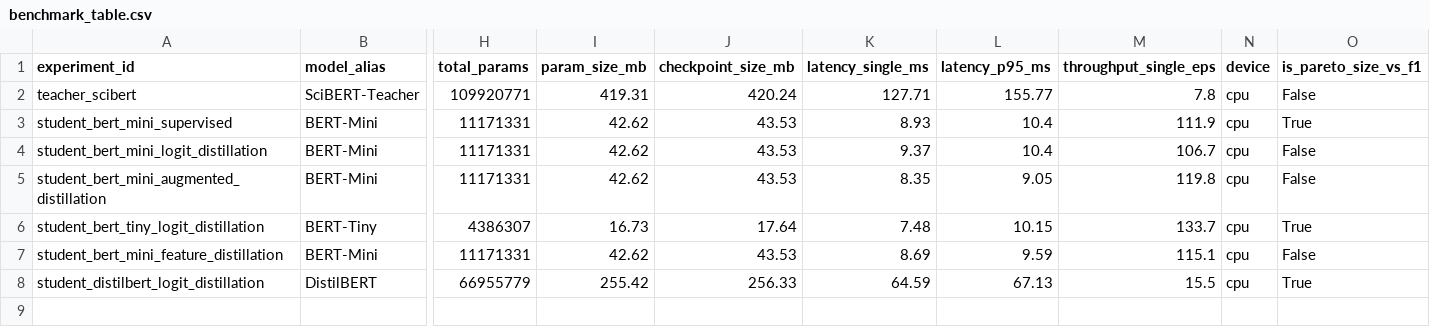
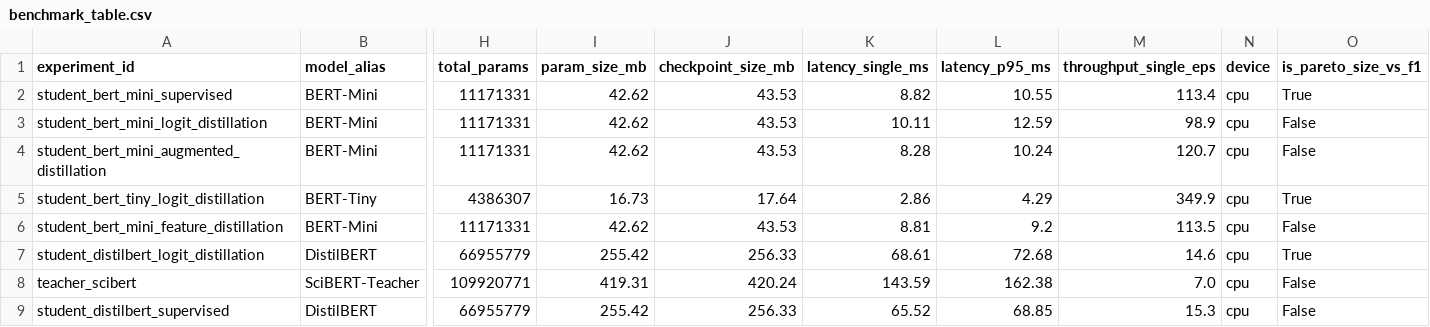
Before and after one commit to kuppalagurusubhash/Knowledge_Distillation_for_Citation-Intent_Classification, a CSV file: results/benchmark_table.csv, drawn as a sheet; only a part is shown, gaps mark what is left out; removed rows and columns are numbered as before the commit, all else as after; rows hold the shown columns only; the diff names each change by its address in the sheet, - before the commit and + after, or states it on an @@ line.

Commit message:
Complete Week 2 Task 1: Literature Survey and Requirement Analysis deliverable with Task1.docx and full 8-model benchmarks

```diff
--- a/results/benchmark_table.csv
+++ b/results/benchmark_table.csv
-row 2: teacher_scibert | SciBERT-Teacher | 109920771 | 419.31 | 420.24 | 127.71 | 155.77 | 7.8 | cpu | False
-K2 (latency_single_ms): 8.93
+K2 (latency_single_ms): 8.82
-L2 (latency_p95_ms): 10.4
+L2 (latency_p95_ms): 10.55
-M2 (throughput_single_eps): 111.9
+M2 (throughput_single_eps): 113.4
-K3 (latency_single_ms): 9.37
+K3 (latency_single_ms): 10.11
-L3 (latency_p95_ms): 10.4
+L3 (latency_p95_ms): 12.59
-M3 (throughput_single_eps): 106.7
+M3 (throughput_single_eps): 98.9
-K4 (latency_single_ms): 8.35
+K4 (latency_single_ms): 8.28
-L4 (latency_p95_ms): 9.05
+L4 (latency_p95_ms): 10.24
-M4 (throughput_single_eps): 119.8
+M4 (throughput_single_eps): 120.7
-K5 (latency_single_ms): 7.48
+K5 (latency_single_ms): 2.86
-L5 (latency_p95_ms): 10.15
+L5 (latency_p95_ms): 4.29
-M5 (throughput_single_eps): 133.7
+M5 (throughput_single_eps): 349.9
-K6 (latency_single_ms): 8.69
+K6 (latency_single_ms): 8.81
-L6 (latency_p95_ms): 9.59
+L6 (latency_p95_ms): 9.2
-M6 (throughput_single_eps): 115.1
+M6 (throughput_single_eps): 113.5
-K7 (latency_single_ms): 64.59
+K7 (latency_single_ms): 68.61
-L7 (latency_p95_ms): 67.13
+L7 (latency_p95_ms): 72.68
-M7 (throughput_single_eps): 15.5
+M7 (throughput_single_eps): 14.6
+row 8: teacher_scibert | SciBERT-Teacher | 109920771 | 419.31 | 420.24 | 143.59 | 162.38 | 7.0 | cpu | False
+row 9: student_distilbert_supervised | DistilBERT | 66955779 | 255.42 | 256.33 | 65.52 | 68.85 | 15.3 | cpu | False
```
Also changed, not shown: results/robustness_table.csv, results/teacher_scibert_history.csv, 12 other files.
